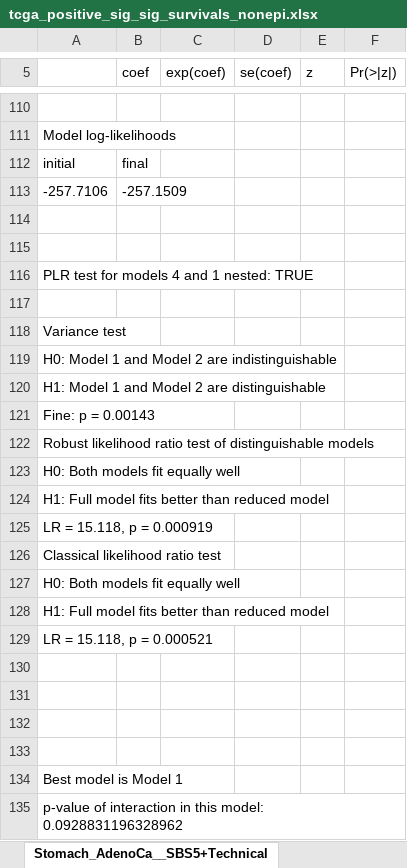
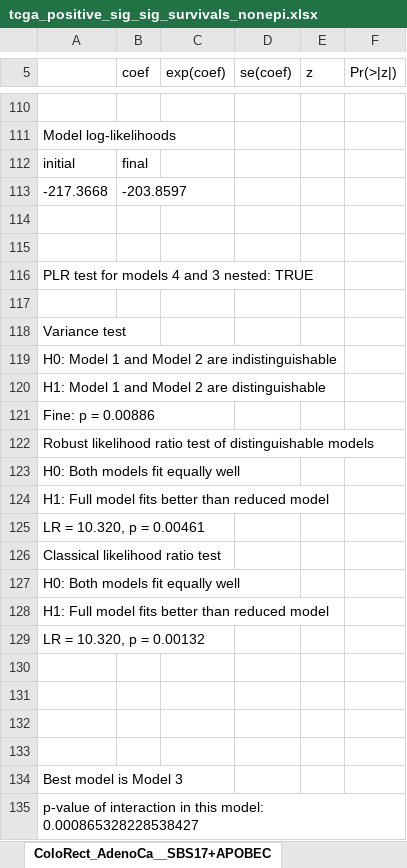
Before and after one commit to annahyan/mutsigints, an Excel workbook: supp_data/tcga_positive_sig_sig_survivals_nonepi.xlsx, sheet ColoRect_AdenoCa__SBS17+APOBEC, drawn as a sheet; only a part is shown, gaps mark what is left out; values as stored, in another font and other column widths than the file's, no borders; removed rows and columns are numbered as before the commit, all else as after; the diff covers the shown part only; the diff names each change by its address in the sheet, - before the commit and + after, or states it on an @@ line.

```diff
--- a/supp_data/tcga_positive_sig_sig_survivals_nonepi.xlsx (sheet ColoRect_AdenoCa__SBS17+APOBEC)
+++ b/supp_data/tcga_positive_sig_sig_survivals_nonepi.xlsx (sheet ColoRect_AdenoCa__SBS17+APOBEC)
-sheet tab: Stomach_AdenoCa__SBS5+Technical
+sheet tab: ColoRect_AdenoCa__SBS17+APOBEC
-row 113: -257.7106 | -257.1509
+row 113: -217.3668 | -203.8597
-A116: PLR test for models 4 and 1 nested: TRUE
+A116: PLR test for models 4 and 3 nested: TRUE
-A121: Fine: p = 0.00143
+A121: Fine: p = 0.00886
-A125: LR = 15.118, p = 0.000919
+A125: LR = 10.320, p = 0.00461
-A129: LR = 15.118, p = 0.000521
+A129: LR = 10.320, p = 0.00132
-A134: Best model is Model 1
+A134: Best model is Model 3
-A135: …this model: 0.0928831196328962
+A135: …this model: 0.000865328228538427
```
Also changed, not shown: 19 added rows, 19 removed rows and 7 edited cells elsewhere in this sheet, sheet Stomach_AdenoCa__SBS40+APOBEC, sheet Lung_AdenoCa__CL SBS5+Tobacco, other sheet tabs, supp_data/pcawg_positive_sig_path_survivals_nonepi.xlsx, supp_data/tcga_negative_sig_path_survivals.xlsx, 20 other files.
